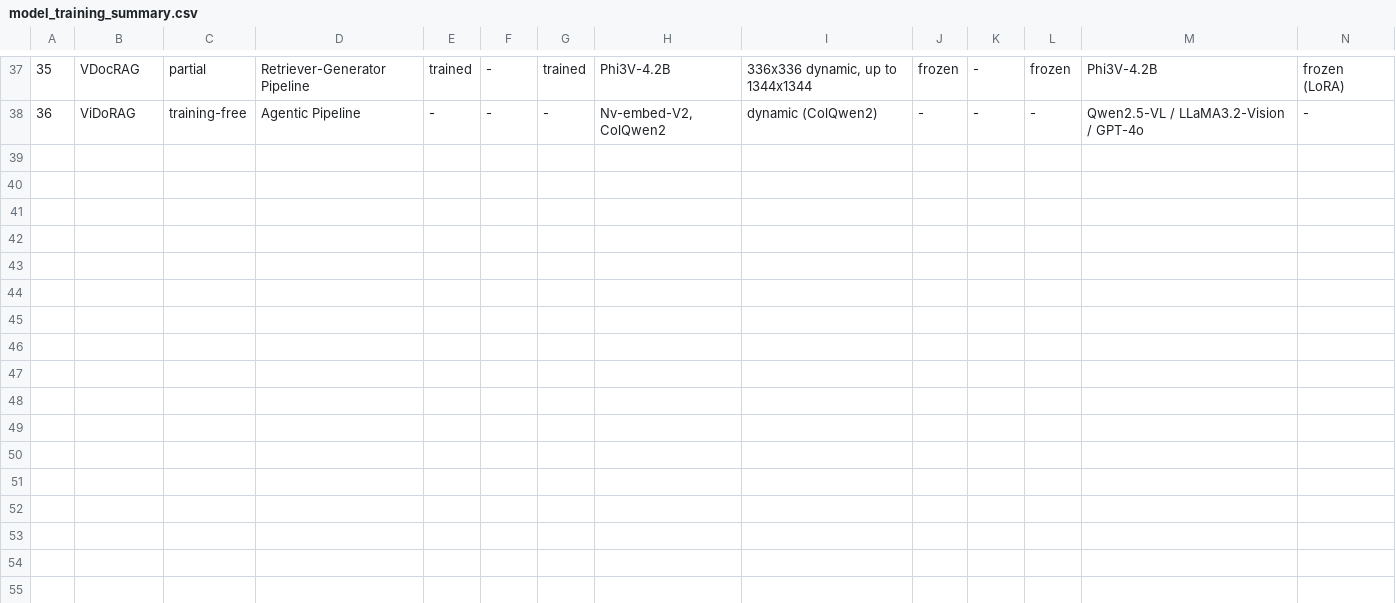
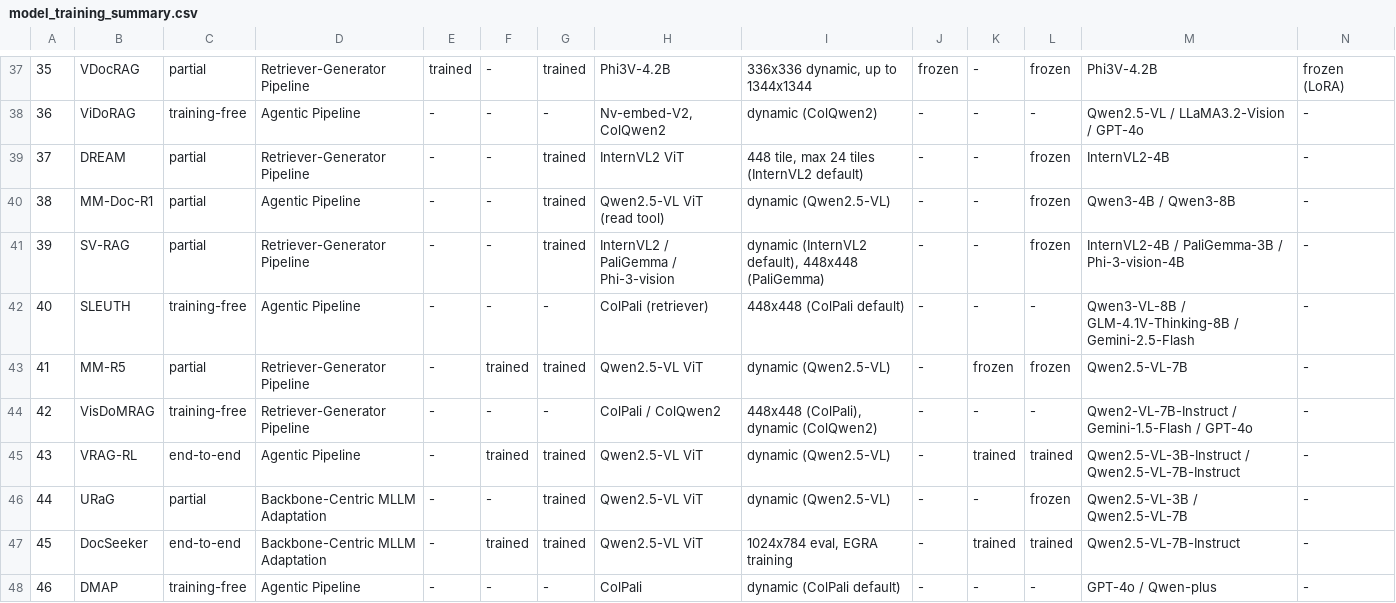
Before and after one commit to LeweiXu/MP-VRDU, a CSV file: survey_paper/models/model_training_summary.csv, drawn as a sheet; only a part is shown, gaps mark what is left out; rows hold the shown columns only; the diff names each change by its address in the sheet, - before the commit and + after, or states it on an @@ line.

```diff
--- a/survey_paper/models/model_training_summary.csv
+++ b/survey_paper/models/model_training_summary.csv
+row 39: 37 | DREAM | partial | Retriever-Generator Pipeline | - | - | trained | InternVL2 ViT | 448 tile, max 24 tiles (InternVL2 default) | - | - | frozen | InternVL2-4B | -
+row 40: 38 | MM-Doc-R1 | partial | Agentic Pipeline | - | - | trained | Qwen2.5-VL ViT (read tool) | dynamic (Qwen2.5-VL) | - | - | frozen | Qwen3-4B / Qwen3-8B | -
+row 41: 39 | SV-RAG | partial | Retriever-Generator Pipeline | - | - | trained | InternVL2 / PaliGemma / Phi-3-vision | dynamic (InternVL2 default), 448x448 (PaliGemma) | - | - | frozen | InternVL2-4B / PaliGemma-3B / Phi-3-vision-4B | -
+row 42: 40 | SLEUTH | training-free | Agentic Pipeline | - | - | - | ColPali (retriever) | 448x448 (ColPali default) | - | - | - | Qwen3-VL-8B / GLM-4.1V-Thinking-8B / Gemini-2.5-Flash | -
+row 43: 41 | MM-R5 | partial | Retriever-Generator Pipeline | - | trained | trained | Qwen2.5-VL ViT | dynamic (Qwen2.5-VL) | - | frozen | frozen | Qwen2.5-VL-7B | -
+row 44: 42 | VisDoMRAG | training-free | Retriever-Generator Pipeline | - | - | - | ColPali / ColQwen2 | 448x448 (ColPali), dynamic (ColQwen2) | - | - | - | Qwen2-VL-7B-Instruct / Gemini-1.5-Flash / GPT-4o | -
+row 45: 43 | VRAG-RL | end-to-end | Agentic Pipeline | - | trained | trained | Qwen2.5-VL ViT | dynamic (Qwen2.5-VL) | - | trained | trained | Qwen2.5-VL-3B-Instruct / Qwen2.5-VL-7B-Instruct | -
+row 46: 44 | URaG | partial | Backbone-Centric MLLM Adaptation | - | - | trained | Qwen2.5-VL ViT | dynamic (Qwen2.5-VL) | - | - | frozen | Qwen2.5-VL-3B / Qwen2.5-VL-7B | -
+row 47: 45 | DocSeeker | end-to-end | Backbone-Centric MLLM Adaptation | - | trained | trained | Qwen2.5-VL ViT | 1024x784 eval, EGRA training | - | trained | trained | Qwen2.5-VL-7B-Instruct | -
+row 48: 46 | DMAP | training-free | Agentic Pipeline | - | - | - | ColPali | dynamic (ColPali default) | - | - | - | GPT-4o / Qwen-plus | -
```
Also changed, not shown: survey_paper/models/model_open_source.csv, survey_paper/models/model_performance.csv, 22 other files.
